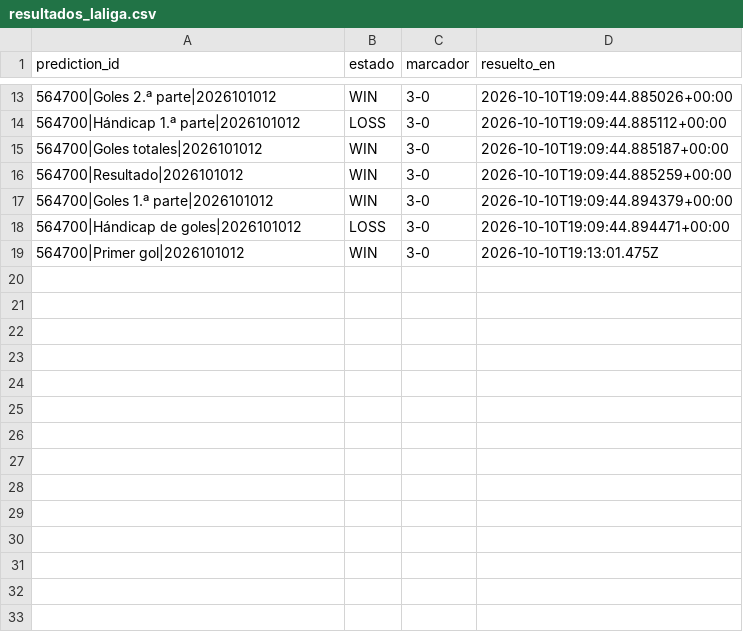
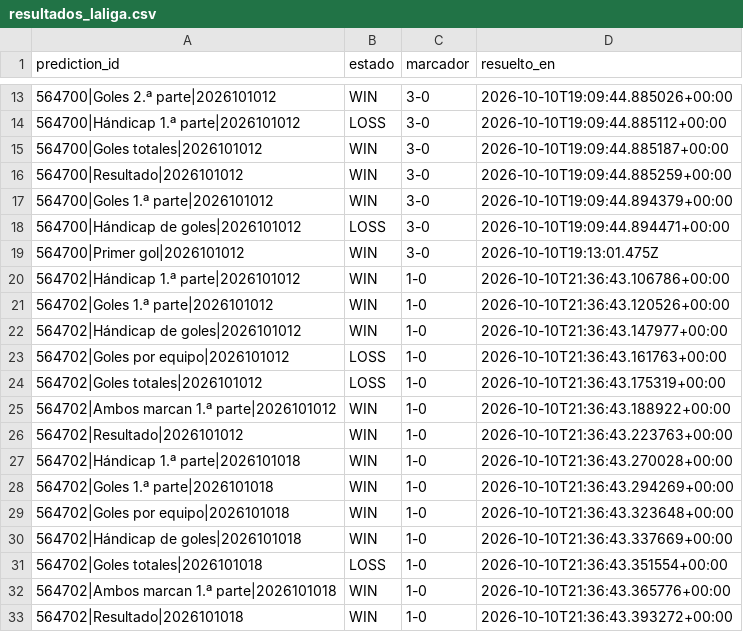
Before and after one commit to fall2606/predicciones, a CSV file: resultados_laliga.csv, drawn as a sheet; only a part is shown, gaps mark what is left out.

```diff
--- a/resultados_laliga.csv
+++ b/resultados_laliga.csv
@@ -19 +19,15 @@ prediction_id,estado,marcador,resuelto_en
 564700|Primer gol|2026101012,WIN,3-0,2026-10-10T19:13:01.475Z
+564702|Hándicap 1.ª parte|2026101012,WIN,1-0,2026-10-10T21:36:43.106786+00:00
+564702|Goles 1.ª parte|2026101012,WIN,1-0,2026-10-10T21:36:43.120526+00:00
+564702|Hándicap de goles|2026101012,WIN,1-0,2026-10-10T21:36:43.147977+00:00
+564702|Goles por equipo|2026101012,LOSS,1-0,2026-10-10T21:36:43.161763+00:00
+564702|Goles totales|2026101012,LOSS,1-0,2026-10-10T21:36:43.175319+00:00
+564702|Ambos marcan 1.ª parte|2026101012,WIN,1-0,2026-10-10T21:36:43.188922+00:00
+564702|Resultado|2026101012,WIN,1-0,2026-10-10T21:36:43.223763+00:00
+564702|Hándicap 1.ª parte|2026101018,WIN,1-0,2026-10-10T21:36:43.270028+00:00
+564702|Goles 1.ª parte|2026101018,WIN,1-0,2026-10-10T21:36:43.294269+00:00
+564702|Goles por equipo|2026101018,WIN,1-0,2026-10-10T21:36:43.323648+00:00
+564702|Hándicap de goles|2026101018,WIN,1-0,2026-10-10T21:36:43.337669+00:00
+564702|Goles totales|2026101018,LOSS,1-0,2026-10-10T21:36:43.351554+00:00
+564702|Ambos marcan 1.ª parte|2026101018,WIN,1-0,2026-10-10T21:36:43.365776+00:00
+564702|Resultado|2026101018,WIN,1-0,2026-10-10T21:36:43.393272+00:00
```
Also changed, not shown: 1 other file.
